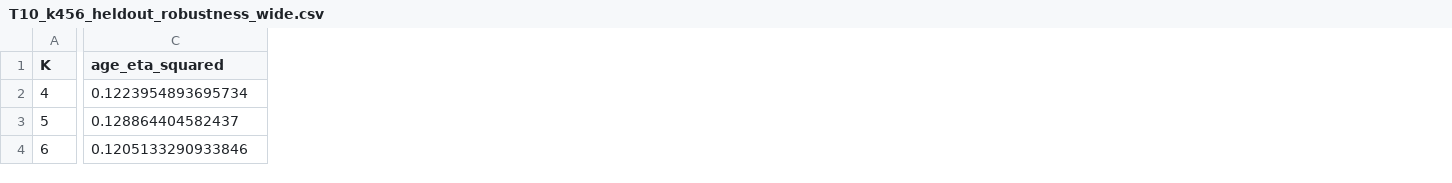
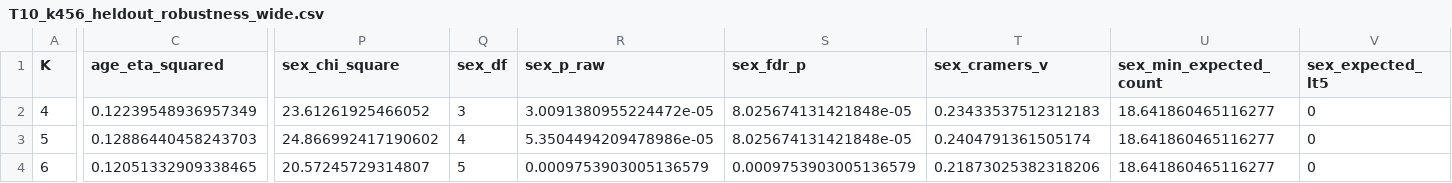
Before and after one commit to Rajiii12/HBN_NEUROBEHAVIORAL_SUBTYPES, a CSV file: results/table/T10_k456_heldout_robustness_wide.csv, drawn as a sheet; only a part is shown, gaps mark what is left out; the diff covers the shown part only; the diff names each change by its address in the sheet, - before the commit and + after, or states it on an @@ line.

Commit message:
Add held-out sex robustness analysis
Extend the K=4/5/6 held-out analysis to sex using Pearson chi-square,
Cramer's V, and FDR correction, and update the corresponding aggregate
Table 10 results and README documentation.

```diff
--- a/results/table/T10_k456_heldout_robustness_wide.csv
+++ b/results/table/T10_k456_heldout_robustness_wide.csv
+column P (sex_chi_square), rows 2-4: 23.61261925466052 | 24.866992417190602 | 20.57245729314807
+column Q (sex_df), rows 2-4: 3 | 4 | 5
+column R (sex_p_raw), rows 2-4: 3.0091380955224472e-05 | 5.3504494209478986e-05 | 0.0009753903005136579
+column S (sex_fdr_p), rows 2-4: 8.025674131421848e-05 | 8.025674131421848e-05 | 0.0009753903005136579
+column T (sex_cramers_v), rows 2-4: 0.23433537512312183 | 0.2404791361505174 | 0.21873025382318206
+column U (sex_min_expected_count), rows 2-4: all 18.641860465116277
+column V (sex_expected_lt5), rows 2-4: all 0
-C2 (age_eta_squared): 0.1223954893695734
+C2 (age_eta_squared): 0.12239548936957349
-C3 (age_eta_squared): 0.128864404582437
+C3 (age_eta_squared): 0.12886440458243703
-C4 (age_eta_squared): 0.1205133290933846
+C4 (age_eta_squared): 0.12051332909338465
```
Also changed, not shown: 24 edited cells elsewhere in this file, 2 other files.
